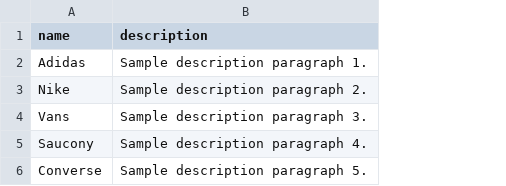
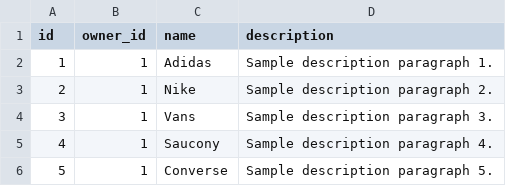
Before and after one commit to csci344/api-generator, a CSV file: examples/sneakers/brands.csv, drawn as a sheet; the diff names each change by its address in the sheet, - before the commit and + after, or states it on an @@ line.

```diff
--- a/examples/sneakers/brands.csv
+++ b/examples/sneakers/brands.csv
+column A (id), rows 2-6: 1 | 2 | 3 | 4 | 5
+column B (owner_id), rows 2-6: all 1
```
Also changed, not shown: examples/plants/plants.csv, examples/sneakers/orders.csv, 45 other files.
